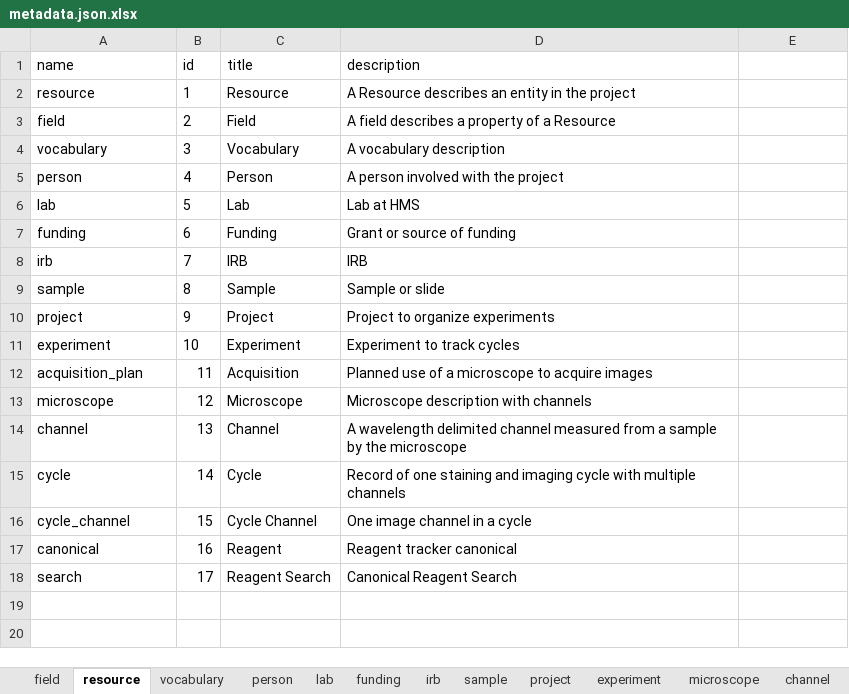
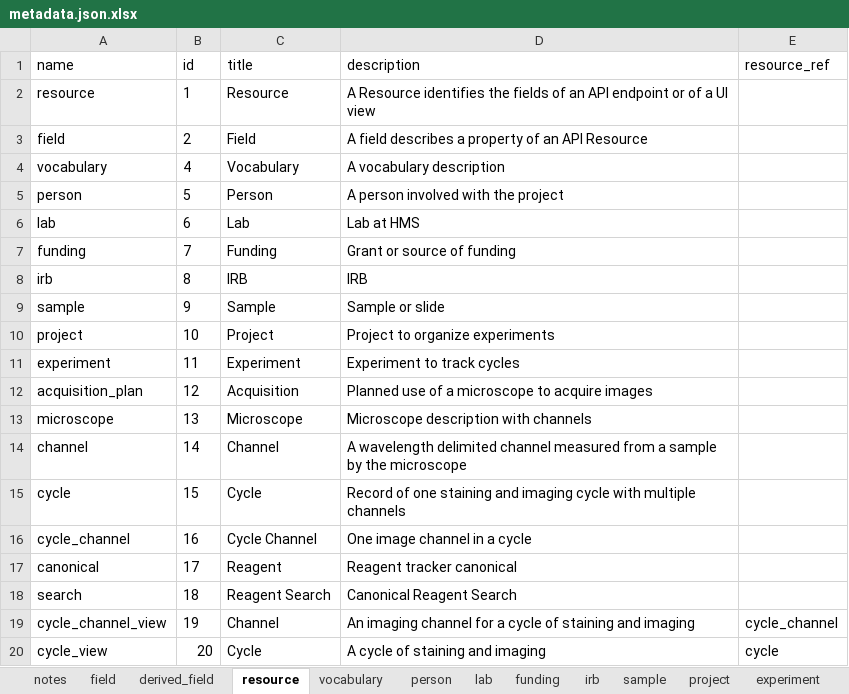
Before and after one commit to seanderickson/reason-react-data-driven, an Excel workbook: metadata.json.xlsx, sheet resource, drawn as a sheet; values as stored, in another font and other column widths than the file's, no borders; the diff names each change by its address in the sheet, - before the commit and + after, or states it on an @@ line.

```diff
--- a/metadata.json.xlsx (sheet resource)
+++ b/metadata.json.xlsx (sheet resource)
+sheet tab: notes
+sheet tab: derived_field
-E1: (empty)
+E1: resource_ref
-D2 (description): A Resource describes an entity in the project
+D2 (description): A Resource identifies the fields of an API endpoint or of a UI view
-D3 (description): A field describes a property of a Resource
+D3 (description): A field describes a property of an API Resource
-B4 (id): 3
+B4 (id): 4
-B5 (id): 4
+B5 (id): 5
-B6 (id): 5
+B6 (id): 6
-B7 (id): 6
+B7 (id): 7
-B8 (id): 7
+B8 (id): 8
-B9 (id): 8
+B9 (id): 9
-B10 (id): 9
+B10 (id): 10
-B11 (id): 10
+B11 (id): 11
-B12 (id): 11
+B12 (id): 12
-B13 (id): 12
+B13 (id): 13
-B14 (id): 13
+B14 (id): 14
-B15 (id): 14
+B15 (id): 15
-B16 (id): 15
+B16 (id): 16
-B17 (id): 16
+B17 (id): 17
-B18 (id): 17
+B18 (id): 18
+row 19: cycle_channel_view | 19 | Channel | An imaging channel for a cycle of staining and imaging | cycle_channel
+row 20: cycle_view | 20 | Cycle | A cycle of staining and imaging | cycle
```
Also changed, not shown: sheet field, sheet cycle_channel, 13 other files.
